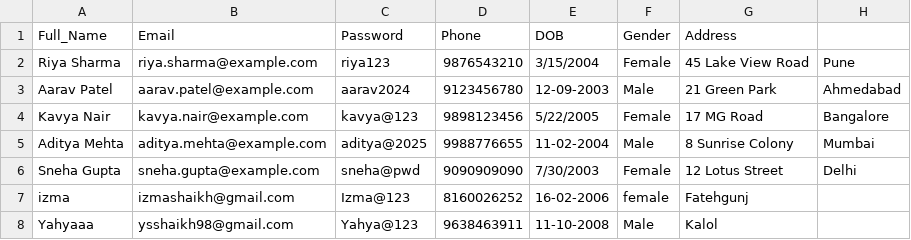
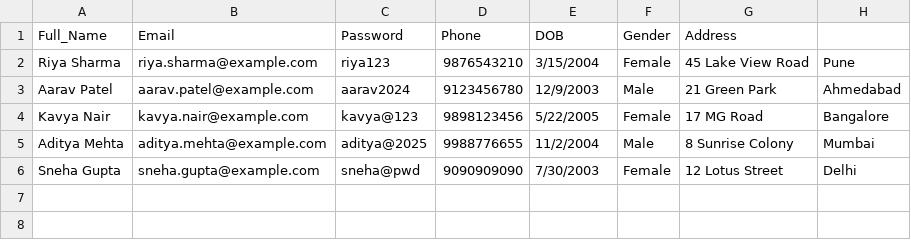
Before and after one commit to Kashaf07/Examination_Portal, a CSV file: backend/uploads/students/Applicants.csv, drawn as a sheet.

```diff
--- a/backend/uploads/students/Applicants.csv
+++ b/backend/uploads/students/Applicants.csv
@@ -2,7 +2,5 @@ Full_Name,Email,Password,Phone,DOB,Gender,Address,
 Riya Sharma,riya.sharma@example.com,riya123,9876543210,3/15/2004,Female,45 Lake View Road, Pune
-Aarav Patel,aarav.patel@example.com,aarav2024,9123456780,12-09-2003,Male,21 Green Park, Ahmedabad
+Aarav Patel,aarav.patel@example.com,aarav2024,9123456780,12/9/2003,Male,21 Green Park, Ahmedabad
 Kavya Nair,kavya.nair@example.com,kavya@123,9898123456,5/22/2005,Female,17 MG Road, Bangalore
-Aditya Mehta,aditya.mehta@example.com,aditya@2025,9988776655,11-02-2004,Male,8 Sunrise Colony, Mumbai
+Aditya Mehta,aditya.mehta@example.com,aditya@2025,9988776655,11/2/2004,Male,8 Sunrise Colony, Mumbai
 Sneha Gupta,sneha.gupta@example.com,sneha@pwd,9090909090,7/30/2003,Female,12 Lotus Street, Delhi
-izma,izmashaikh@gmail.com,Izma@123,8160026252,16-02-2006,female,Fatehgunj,
-Yahyaaa,ysshaikh98@gmail.com,Yahya@123,9638463911,11-10-2008,Male,Kalol,
```
Also changed, not shown: backend/uploads/question_banks/sample_question_bank.csv, backend/uploads/question_banks/sample_question_bank_1.csv, 12 other files.
